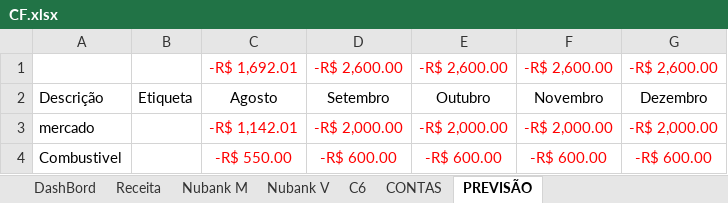
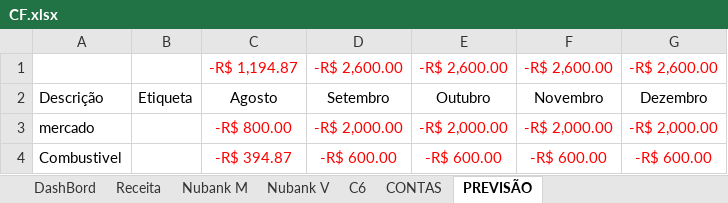
Before and after one commit to marcelodilena/controlefinanceiro, an Excel workbook: CF.xlsx, sheet PREVISÃO, drawn as a sheet; values as stored, in another font and other column widths than the file's, no borders; table styles not drawn; the diff names each change by its address in the sheet, - before the commit and + after, or states it on an @@ line.

```diff
--- a/CF.xlsx (sheet PREVISÃO)
+++ b/CF.xlsx (sheet PREVISÃO)
-C1: -R$ 1,692.01
+C1: -R$ 1,194.87
-C3: -R$ 1,142.01
+C3: -R$ 800.00
-C4: -R$ 550.00
+C4: -R$ 394.87
```
Also changed, not shown: sheet Nubank M, sheet C6, sheet DashBord, sheet Receita, sheet CONTAS.
